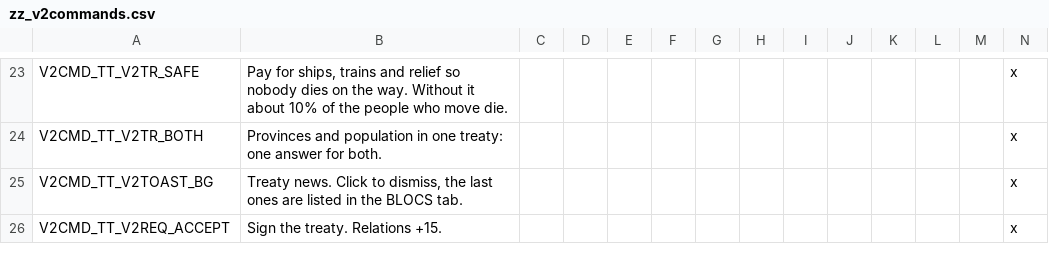
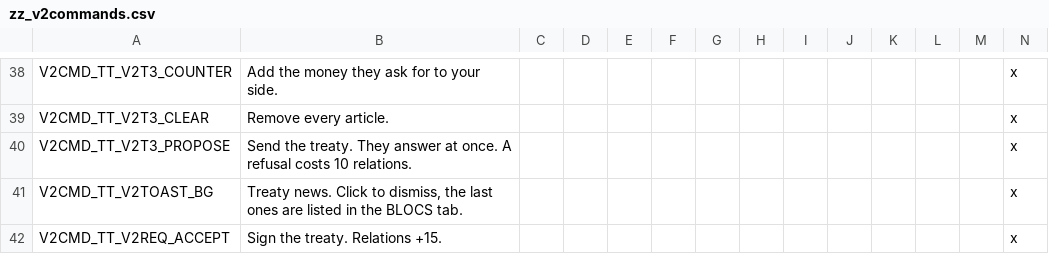
Before and after one commit to Gashparz/victoria-2.5, a CSV file: localisation/zz_v2commands.csv, drawn as a sheet; only a part is shown, gaps mark what is left out; addresses are those after the commit; the diff covers the shown part only; the diff names each change by its address in the sheet, - before the commit and + after, or states it on an @@ line.

Commit message:
Treaty window in the style of Victoria 3 / HOI4 / EU: articles per side with scores, acceptance score and thresholds, reasons, counter-offer, treaty colours on the map

```diff
--- a/localisation/zz_v2commands.csv
+++ b/localisation/zz_v2commands.csv
-A38: V2CMD_TT_V2TR_SAFE
+A38: V2CMD_TT_V2T3_COUNTER
-B38: Pay for ships, trains and relief so nobody dies on the way. Without it about 10% of the people who move die.
+B38: Add the money they ask for to your side.
+row 39: V2CMD_TT_V2T3_CLEAR | Remove every article. |  |  |  |  |  |  |  |  |  |  |  | x
-A40: V2CMD_TT_V2TR_BOTH
+A40: V2CMD_TT_V2T3_PROPOSE
-B40: Provinces and population in one treaty: one answer for both.
+B40: Send the treaty. They answer at once. A refusal costs 10 relations.
```
Also changed, not shown: 16 added rows, 1 removed row and 15 edited cells elsewhere in this file, 5 other files.
